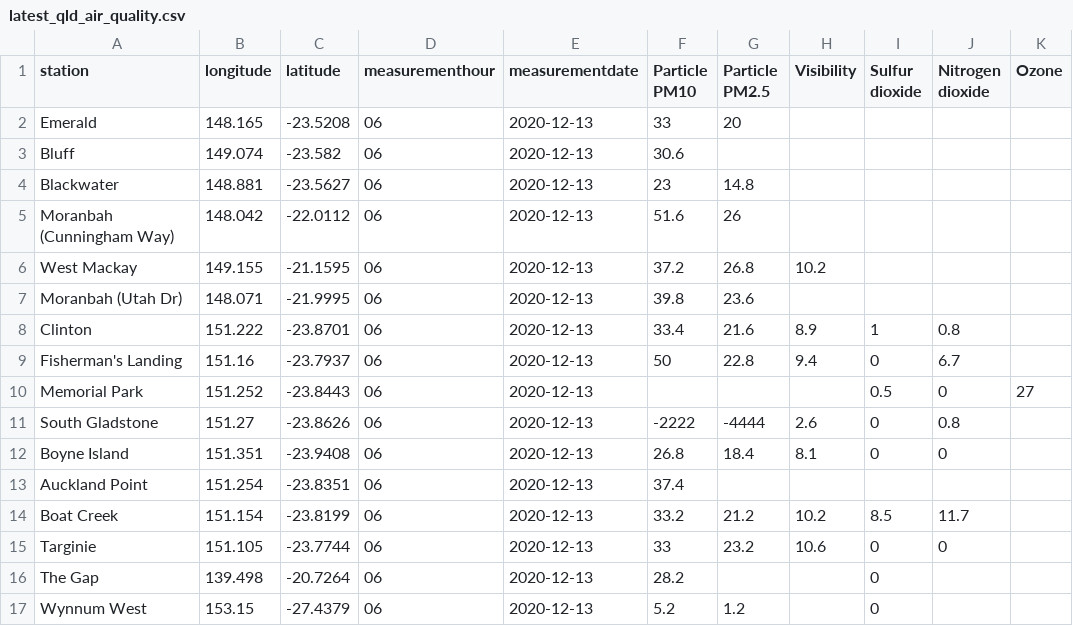
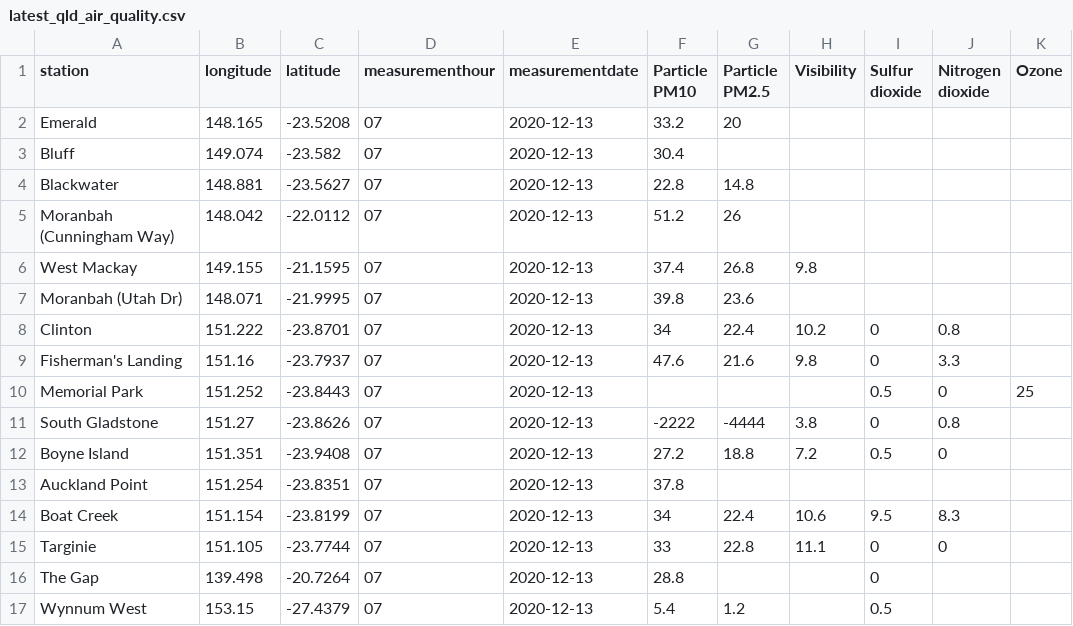
Before and after one commit to joshnicholas/data, a CSV file: latest_qld_air_quality.csv, drawn as a sheet; only a part is shown; the diff covers the shown part only; the diff names each change by its address in the sheet, - before the commit and + after, or states it on an @@ line.

Commit message:
Latest data: Sat Dec 12 22:30:38 UTC 2020

```diff
--- a/latest_qld_air_quality.csv
+++ b/latest_qld_air_quality.csv
-D2:D17 (measurementhour): 06
+D2:D17 (measurementhour): 07
-F2 (Particle PM10): 33
+F2 (Particle PM10): 33.2
-F3 (Particle PM10): 30.6
+F3 (Particle PM10): 30.4
-F4 (Particle PM10): 23
+F4 (Particle PM10): 22.8
-F5 (Particle PM10): 51.6
+F5 (Particle PM10): 51.2
-F6 (Particle PM10): 37.2
+F6 (Particle PM10): 37.4
-H6 (Visibility): 10.2
+H6 (Visibility): 9.8
-F8 (Particle PM10): 33.4
+F8 (Particle PM10): 34
-G8 (Particle PM2.5): 21.6
+G8 (Particle PM2.5): 22.4
-H8 (Visibility): 8.9
+H8 (Visibility): 10.2
-I8 (Sulfur dioxide): 1
+I8 (Sulfur dioxide): 0
-F9 (Particle PM10): 50
+F9 (Particle PM10): 47.6
-G9 (Particle PM2.5): 22.8
+G9 (Particle PM2.5): 21.6
-H9 (Visibility): 9.4
+H9 (Visibility): 9.8
-J9 (Nitrogen dioxide): 6.7
+J9 (Nitrogen dioxide): 3.3
-K10 (Ozone): 27
+K10 (Ozone): 25
-H11 (Visibility): 2.6
+H11 (Visibility): 3.8
-F12 (Particle PM10): 26.8
+F12 (Particle PM10): 27.2
-G12 (Particle PM2.5): 18.4
+G12 (Particle PM2.5): 18.8
-H12 (Visibility): 8.1
+H12 (Visibility): 7.2
-I12 (Sulfur dioxide): 0
+I12 (Sulfur dioxide): 0.5
-F13 (Particle PM10): 37.4
+F13 (Particle PM10): 37.8
-F14 (Particle PM10): 33.2
+F14 (Particle PM10): 34
-G14 (Particle PM2.5): 21.2
+G14 (Particle PM2.5): 22.4
-H14 (Visibility): 10.2
+H14 (Visibility): 10.6
-I14 (Sulfur dioxide): 8.5
+I14 (Sulfur dioxide): 9.5
-J14 (Nitrogen dioxide): 11.7
+J14 (Nitrogen dioxide): 8.3
-G15 (Particle PM2.5): 23.2
+G15 (Particle PM2.5): 22.8
-H15 (Visibility): 10.6
+H15 (Visibility): 11.1
-F16 (Particle PM10): 28.2
+F16 (Particle PM10): 28.8
-F17 (Particle PM10): 5.2
+F17 (Particle PM10): 5.4
-I17 (Sulfur dioxide): 0
+I17 (Sulfur dioxide): 0.5
```
Also changed, not shown: 61 edited cells elsewhere in this file, 1 other file.
